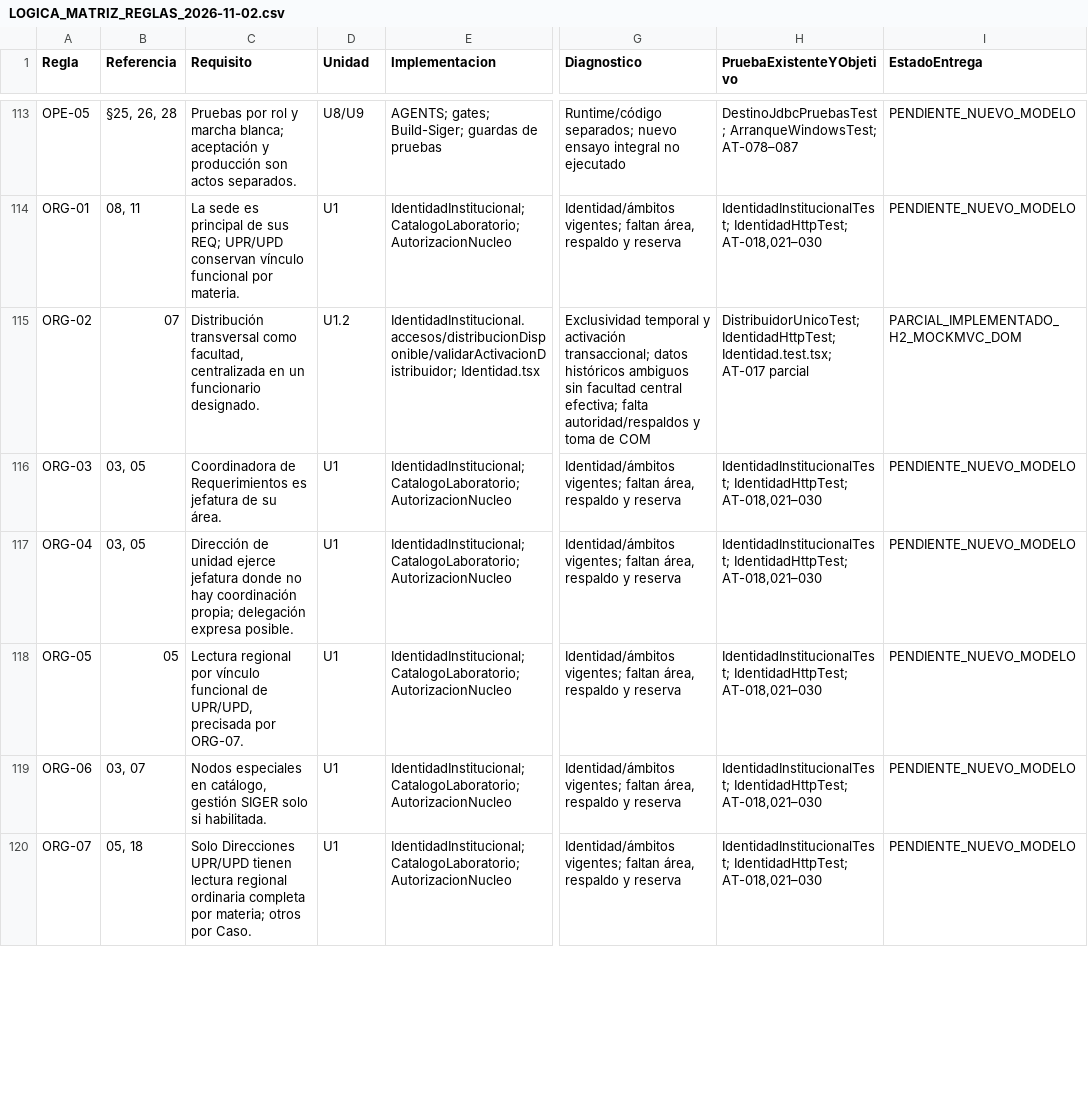
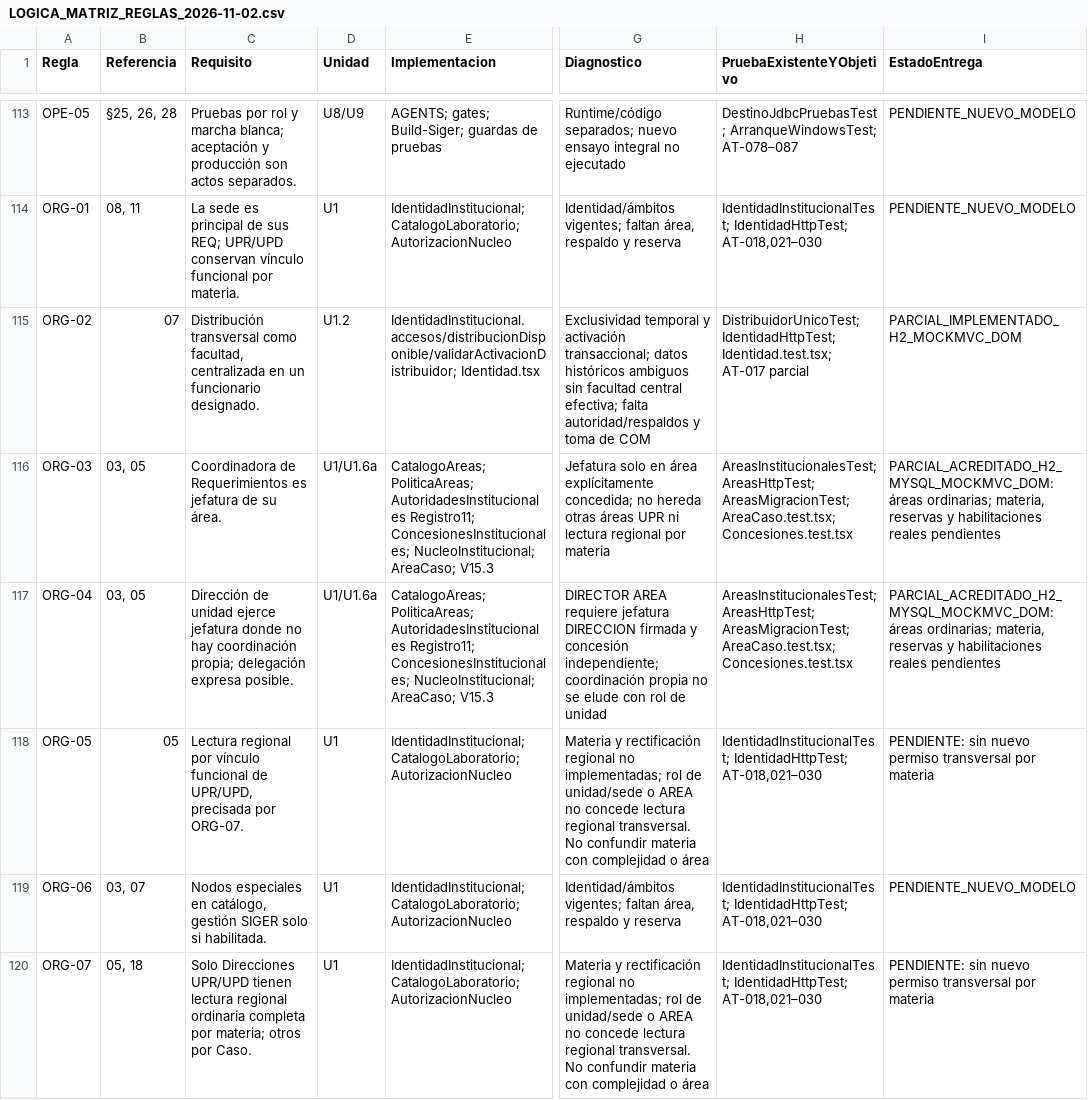
Before and after one commit to chashmdai/sistema-de-requerimientos, a CSV file: docs/LOGICA_MATRIZ_REGLAS_2026-11-02.csv, drawn as a sheet; only a part is shown, gaps mark what is left out; the diff covers the shown part only; the diff names each change by its address in the sheet, - before the commit and + after, or states it on an @@ line.

Commit message:
docs(logica): acreditar U1.6a y limites de autorizacion por area

```diff
--- a/docs/LOGICA_MATRIZ_REGLAS_2026-11-02.csv
+++ b/docs/LOGICA_MATRIZ_REGLAS_2026-11-02.csv
-D116:D117 (Unidad): U1
+D116:D117 (Unidad): U1/U1.6a
-E116:E117 (Implementacion): IdentidadInstitucional; CatalogoLaboratorio; AutorizacionNucleo
+E116:E117 (Implementacion): CatalogoAreas; PoliticaAreas; AutoridadesInstitucionales Registro11; ConcesionesInstitucionales; NucleoInstitucional; AreaCaso; V15.3
-G116 (Diagnostico): Identidad/ámbitos vigentes; faltan área, respaldo y reserva
+G116 (Diagnostico): Jefatura solo en área explícitamente concedida; no hereda otras áreas UPR ni lectura regional por materia
-H116:H117 (PruebaExistenteYObjetivo): IdentidadInstitucionalTest; IdentidadHttpTest; AT-018,021–030
+H116:H117 (PruebaExistenteYObjetivo): AreasInstitucionalesTest; AreasHttpTest; AreasMigracionTest; AreaCaso.test.tsx; Concesiones.test.tsx
-I116:I117 (EstadoEntrega): PENDIENTE_NUEVO_MODELO
+I116:I117 (EstadoEntrega): PARCIAL_ACREDITADO_H2_MYSQL_MOCKMVC_DOM: áreas ordinarias; materia, reservas y habilitaciones reales pendientes
-G117 (Diagnostico): Identidad/ámbitos vigentes; faltan área, respaldo y reserva
+G117 (Diagnostico): DIRECTOR AREA requiere jefatura DIRECCION firmada y concesión independiente; coordinación propia no se elude con rol de unidad
-G118 (Diagnostico): Identidad/ámbitos vigentes; faltan área, respaldo y reserva
+G118 (Diagnostico): Materia y rectificación regional no implementadas; rol de unidad/sede o AREA no concede lectura regional transversal. No confundir materia con complejidad o área
-I118 (EstadoEntrega): PENDIENTE_NUEVO_MODELO
+I118 (EstadoEntrega): PENDIENTE: sin nuevo permiso transversal por materia
-G120 (Diagnostico): Identidad/ámbitos vigentes; faltan área, respaldo y reserva
+G120 (Diagnostico): Materia y rectificación regional no implementadas; rol de unidad/sede o AREA no concede lectura regional transversal. No confundir materia con complejidad o área
-I120 (EstadoEntrega): PENDIENTE_NUEVO_MODELO
+I120 (EstadoEntrega): PENDIENTE: sin nuevo permiso transversal por materia
```
Also changed, not shown: 56 edited cells elsewhere in this file, 3 other files.
